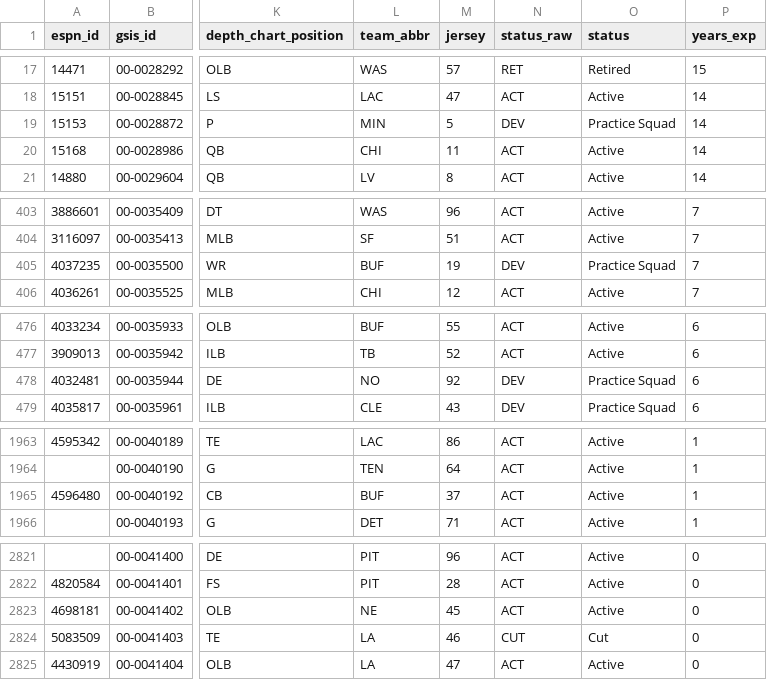
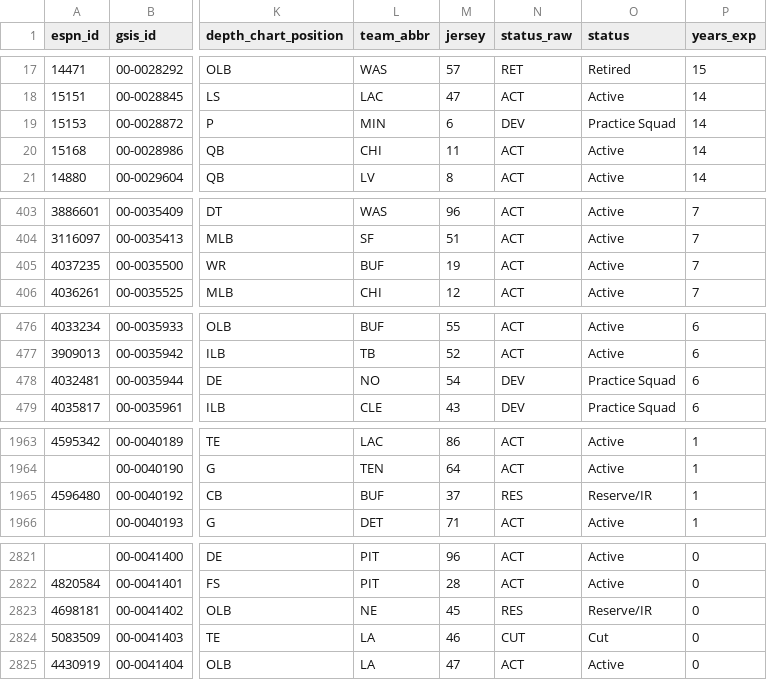
Before and after one commit to 925Sports/NFL-Player-Log, a CSV file: data/players.csv, drawn as a sheet; only a part is shown, gaps mark what is left out; the diff covers the shown part only; the diff names each change by its address in the sheet, - before the commit and + after, or states it on an @@ line.

```diff
--- a/data/players.csv
+++ b/data/players.csv
-M19 (jersey): 5
+M19 (jersey): 6
-N405 (status_raw): DEV
+N405 (status_raw): ACT
-O405 (status): Practice Squad
+O405 (status): Active
-M478 (jersey): 92
+M478 (jersey): 54
-N1965 (status_raw): ACT
+N1965 (status_raw): RES
-O1965 (status): Active
+O1965 (status): Reserve/IR
-N2823 (status_raw): ACT
+N2823 (status_raw): RES
-O2823 (status): Active
+O2823 (status): Reserve/IR
```
Also changed, not shown: 3 edited cells elsewhere in this file, data/nflverse_roster.csv.
